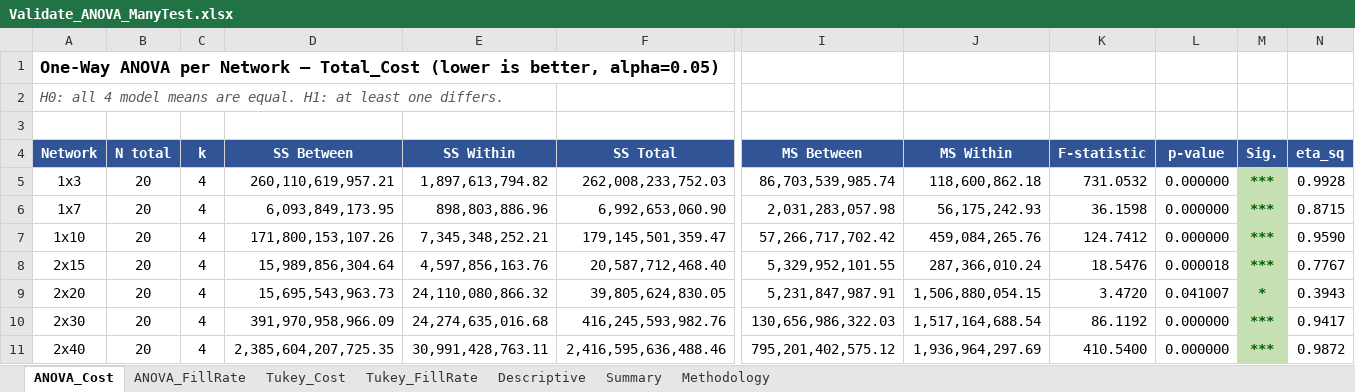
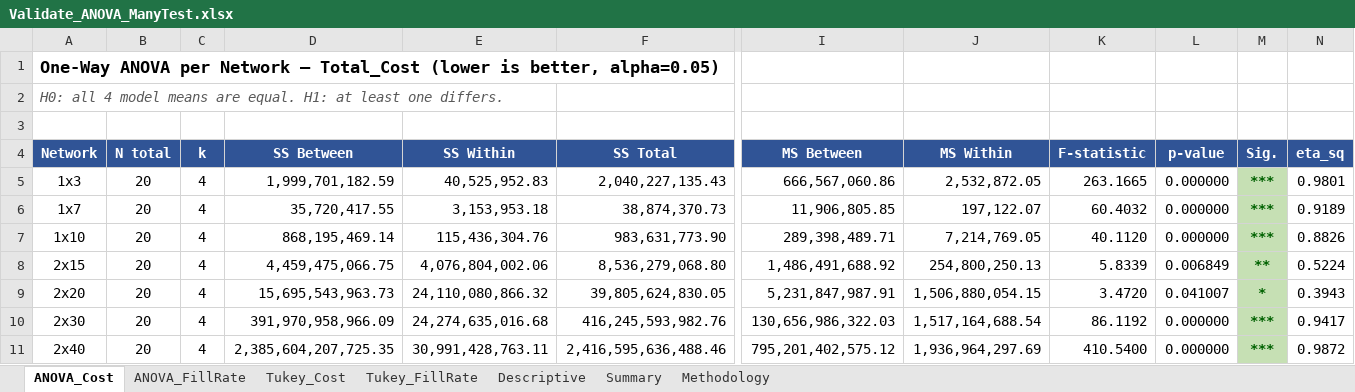
Before and after one commit to vuducthuanvdt2310/Thesis-MADRL, an Excel workbook: Validate_ANOVA_ManyTest.xlsx, sheet ANOVA_Cost, drawn as a sheet; only a part is shown, gaps mark what is left out; values as stored, in another font and other column widths than the file's, no borders; the diff covers the shown part only; the diff names each change by its address in the sheet, - before the commit and + after, or states it on an @@ line.

```diff
--- a/Validate_ANOVA_ManyTest.xlsx (sheet ANOVA_Cost)
+++ b/Validate_ANOVA_ManyTest.xlsx (sheet ANOVA_Cost)
-D5 (SS Between): 260,110,619,957.21
+D5 (SS Between): 1,999,701,182.59
-E5 (SS Within): 1,897,613,794.82
+E5 (SS Within): 40,525,952.83
-F5 (SS Total): 262,008,233,752.03
+F5 (SS Total): 2,040,227,135.43
-I5 (MS Between): 86,703,539,985.74
+I5 (MS Between): 666,567,060.86
-J5 (MS Within): 118,600,862.18
+J5 (MS Within): 2,532,872.05
-K5 (F-statistic): 731.0532
+K5 (F-statistic): 263.1665
-N5 (eta_sq): 0.9928
+N5 (eta_sq): 0.9801
-D6 (SS Between): 6,093,849,173.95
+D6 (SS Between): 35,720,417.55
-E6 (SS Within): 898,803,886.96
+E6 (SS Within): 3,153,953.18
-F6 (SS Total): 6,992,653,060.90
+F6 (SS Total): 38,874,370.73
-I6 (MS Between): 2,031,283,057.98
+I6 (MS Between): 11,906,805.85
-J6 (MS Within): 56,175,242.93
+J6 (MS Within): 197,122.07
-K6 (F-statistic): 36.1598
+K6 (F-statistic): 60.4032
-N6 (eta_sq): 0.8715
+N6 (eta_sq): 0.9189
-D7 (SS Between): 171,800,153,107.26
+D7 (SS Between): 868,195,469.14
-E7 (SS Within): 7,345,348,252.21
+E7 (SS Within): 115,436,304.76
-F7 (SS Total): 179,145,501,359.47
+F7 (SS Total): 983,631,773.90
-I7 (MS Between): 57,266,717,702.42
+I7 (MS Between): 289,398,489.71
-J7 (MS Within): 459,084,265.76
+J7 (MS Within): 7,214,769.05
-K7 (F-statistic): 124.7412
+K7 (F-statistic): 40.1120
-N7 (eta_sq): 0.9590
+N7 (eta_sq): 0.8826
-D8 (SS Between): 15,989,856,304.64
+D8 (SS Between): 4,459,475,066.75
-E8 (SS Within): 4,597,856,163.76
+E8 (SS Within): 4,076,804,002.06
-F8 (SS Total): 20,587,712,468.40
+F8 (SS Total): 8,536,279,068.80
-I8 (MS Between): 5,329,952,101.55
+I8 (MS Between): 1,486,491,688.92
-J8 (MS Within): 287,366,010.24
+J8 (MS Within): 254,800,250.13
-K8 (F-statistic): 18.5476
+K8 (F-statistic): 5.8339
-L8 (p-value): 0.000018
+L8 (p-value): 0.006849
-M8 (Sig.): ***
+M8 (Sig.): **
-N8 (eta_sq): 0.7767
+N8 (eta_sq): 0.5224
```
Also changed, not shown: 25 edited cells and cell formats elsewhere in this sheet, sheet Tukey_FillRate, sheet Tukey_Cost, sheet Descriptive, sheet Summary, sheet ANOVA_FillRate, Validate_Paired_TTest.xlsx, evaluation_results/basestock_2x15/step_trajectory_ep1.xlsx, 12 other files.
